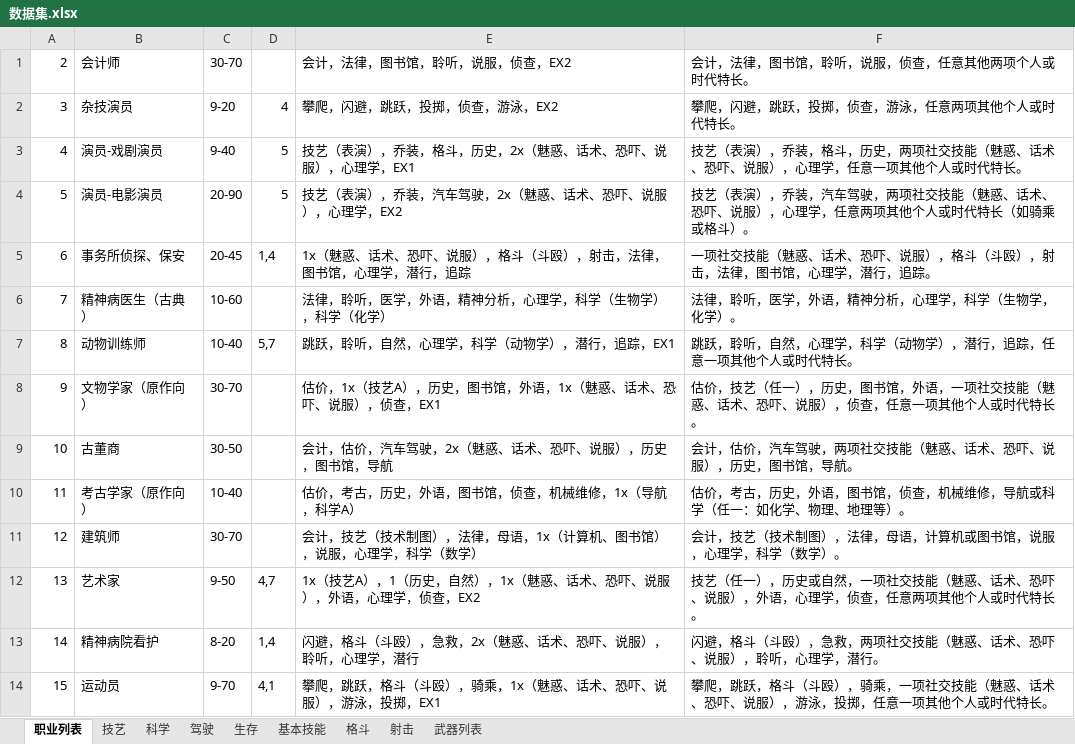
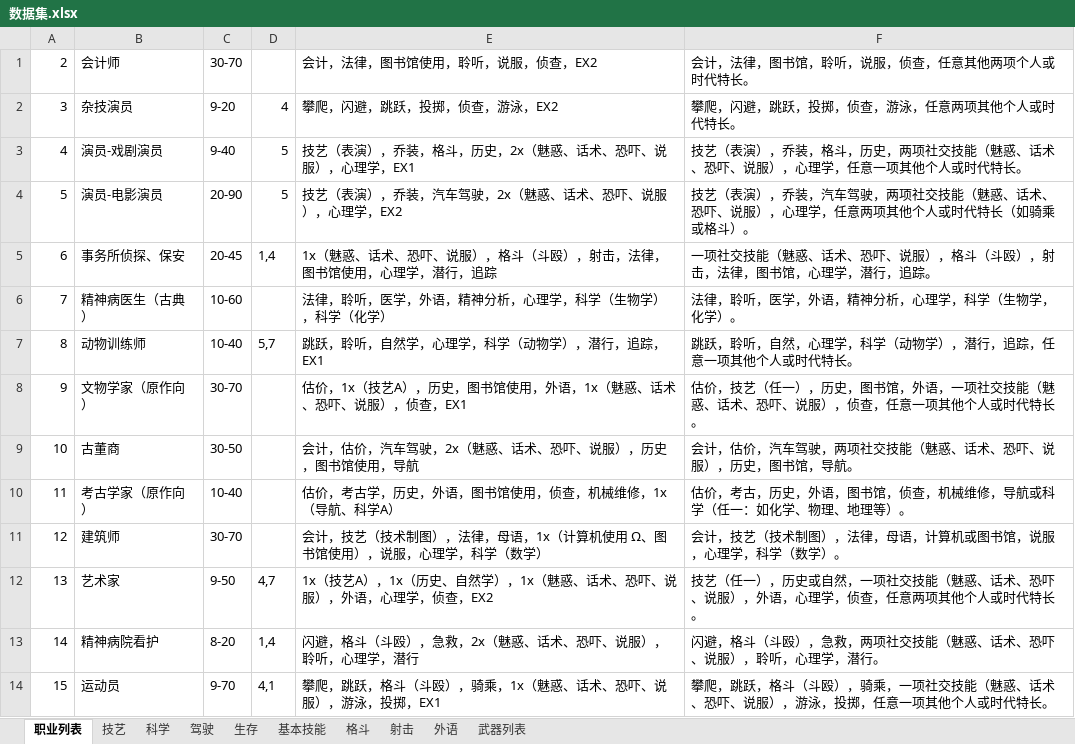
Before and after one commit to Joycai/trpg-server, an Excel workbook: excels/数据集.xlsx, sheet 职业列表, drawn as a sheet; only a part is shown; values as stored, in another font and other column widths than the file's, no borders; the diff covers the shown part only; the diff names each change by its address in the sheet, - before the commit and + after, or states it on an @@ line.

```diff
--- a/excels/数据集.xlsx (sheet 职业列表)
+++ b/excels/数据集.xlsx (sheet 职业列表)
+sheet tab: 外语
-E1: 会计，法律，图书馆，聆听，说服，侦查，EX2
+E1: 会计，法律，图书馆使用，聆听，说服，侦查，EX2
-E5: 1x（魅惑、话术、恐吓、说服），格斗（斗殴），射击，法律，图书馆，心理学，潜行，追踪
+E5: 1x（魅惑、话术、恐吓、说服），格斗（斗殴），射击，法律，图书馆使用，心理学，潜行，追踪
-E7: 跳跃，聆听，自然，心理学，科学（动物学），潜行，追踪，EX1
+E7: 跳跃，聆听，自然学，心理学，科学（动物学），潜行，追踪，EX1
-E8: 估价，1x（技艺A），历史，图书馆，外语，1x（魅惑、话术、恐吓、说服），侦查，EX1
+E8: 估价，1x（技艺A），历史，图书馆使用，外语，1x（魅惑、话术、恐吓、说服），侦查，EX1
-E9: 会计，估价，汽车驾驶，2x（魅惑、话术、恐吓、说服），历史，图书馆，导航
+E9: 会计，估价，汽车驾驶，2x（魅惑、话术、恐吓、说服），历史，图书馆使用，导航
-E10: 估价，考古，历史，外语，图书馆，侦查，机械维修，1x（导航，科学A）
+E10: 估价，考古学，历史，外语，图书馆使用，侦查，机械维修，1x（导航、科学A）
-E11: …（计算机、图书馆），说服…
+E11: …（计算机使用 Ω、图书馆使用），说服…
-E12: …艺A），1（历史，自然），1x（…
+E12: …艺A），1x（历史、自然学），1x（…
```
Also changed, not shown: 41 edited cells elsewhere in this sheet, sheet 格斗, sheet 射击, sheet 技艺, sheet 基本技能, sheet 生存, 1 other file.
